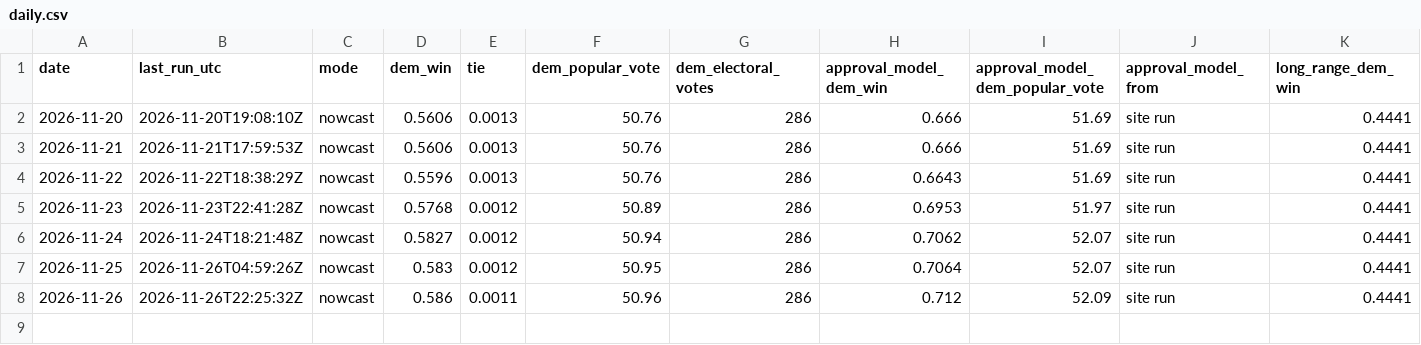
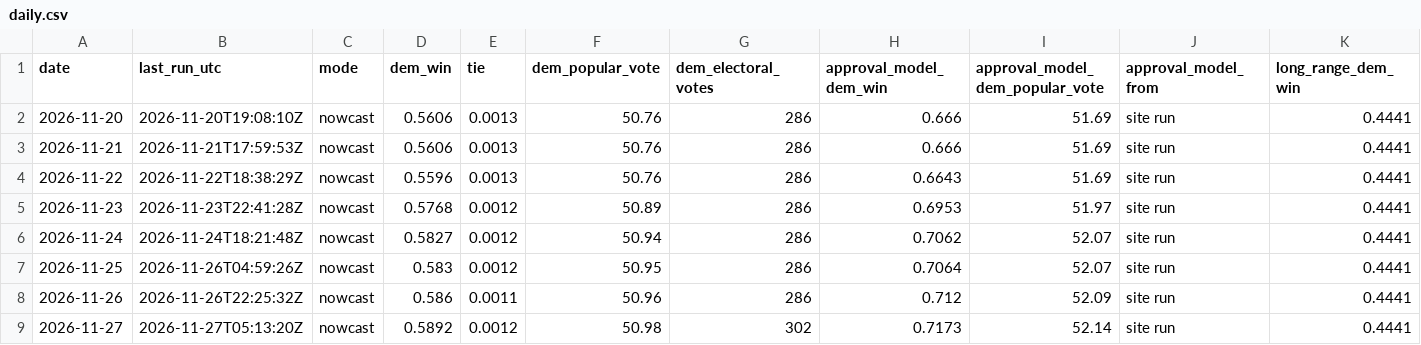
Before and after one commit to KA82205/tipping-point, a CSV file: pipeline/log/daily.csv, drawn as a sheet; only a part is shown; rows hold the shown columns only; the diff names each change by its address in the sheet, - before the commit and + after, or states it on an @@ line.

```diff
--- a/pipeline/log/daily.csv
+++ b/pipeline/log/daily.csv
+row 9: 2026-11-27 | 2026-11-27T05:13:20Z | nowcast | 0.5892 | 0.0012 | 50.98 | 302 | 0.7173 | 52.14 | site run | 0.4441
```
Also changed, not shown: pipeline/log/changes.csv, pipeline/log/states.csv, 9 other files.
